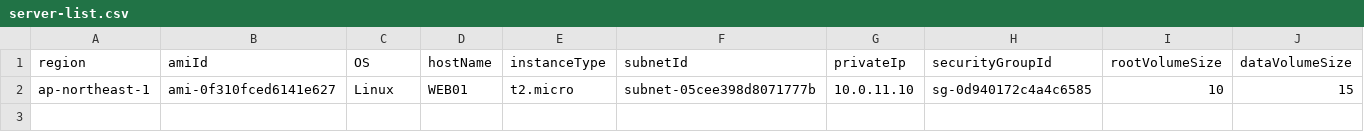
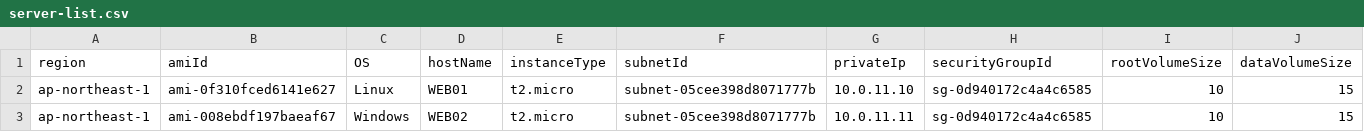
Before and after one commit to m-oka-system/aws-cli, a CSV file: ec2/server-list.csv, drawn as a sheet; only a part is shown; rows hold the shown columns only; the diff names each change by its address in the sheet, - before the commit and + after, or states it on an @@ line.

Commit message:
Add windows userdata

```diff
--- a/ec2/server-list.csv
+++ b/ec2/server-list.csv
+row 3: ap-northeast-1 | ami-008ebdf197baeaf67 | Windows | WEB02 | t2.micro | subnet-05cee398d8071777b | 10.0.11.11 | sg-0d940172c4a4c6585 | 10 | 15
```
Also changed, not shown: 3 other files.
